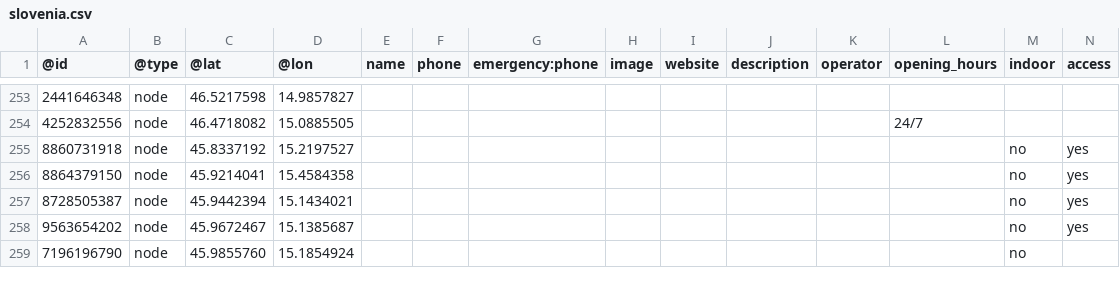
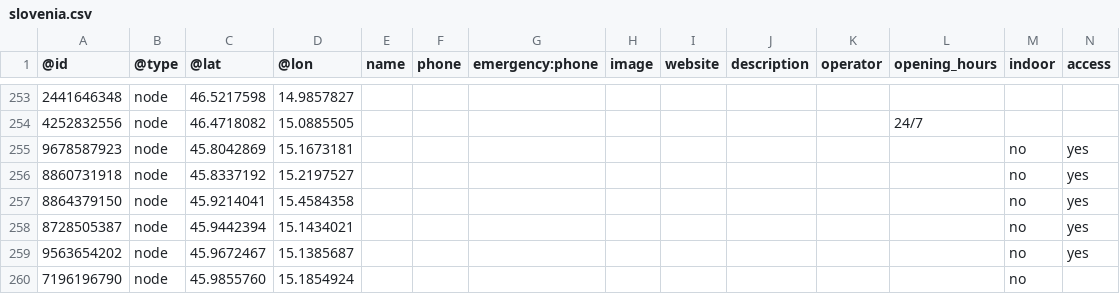
Before and after one commit to sledilnik/aed-data, a CSV file: sources/openstreetmap.org/slovenia.csv, drawn as a sheet; only a part is shown, gaps mark what is left out; rows hold the shown columns only; the diff names each change by its address in the sheet, - before the commit and + after, or states it on an @@ line.

```diff
--- a/sources/openstreetmap.org/slovenia.csv
+++ b/sources/openstreetmap.org/slovenia.csv
+row 255: 9678587923 | node | 45.8042869 | 15.1673181 |  |  |  |  |  |  |  |  | no | yes
```
